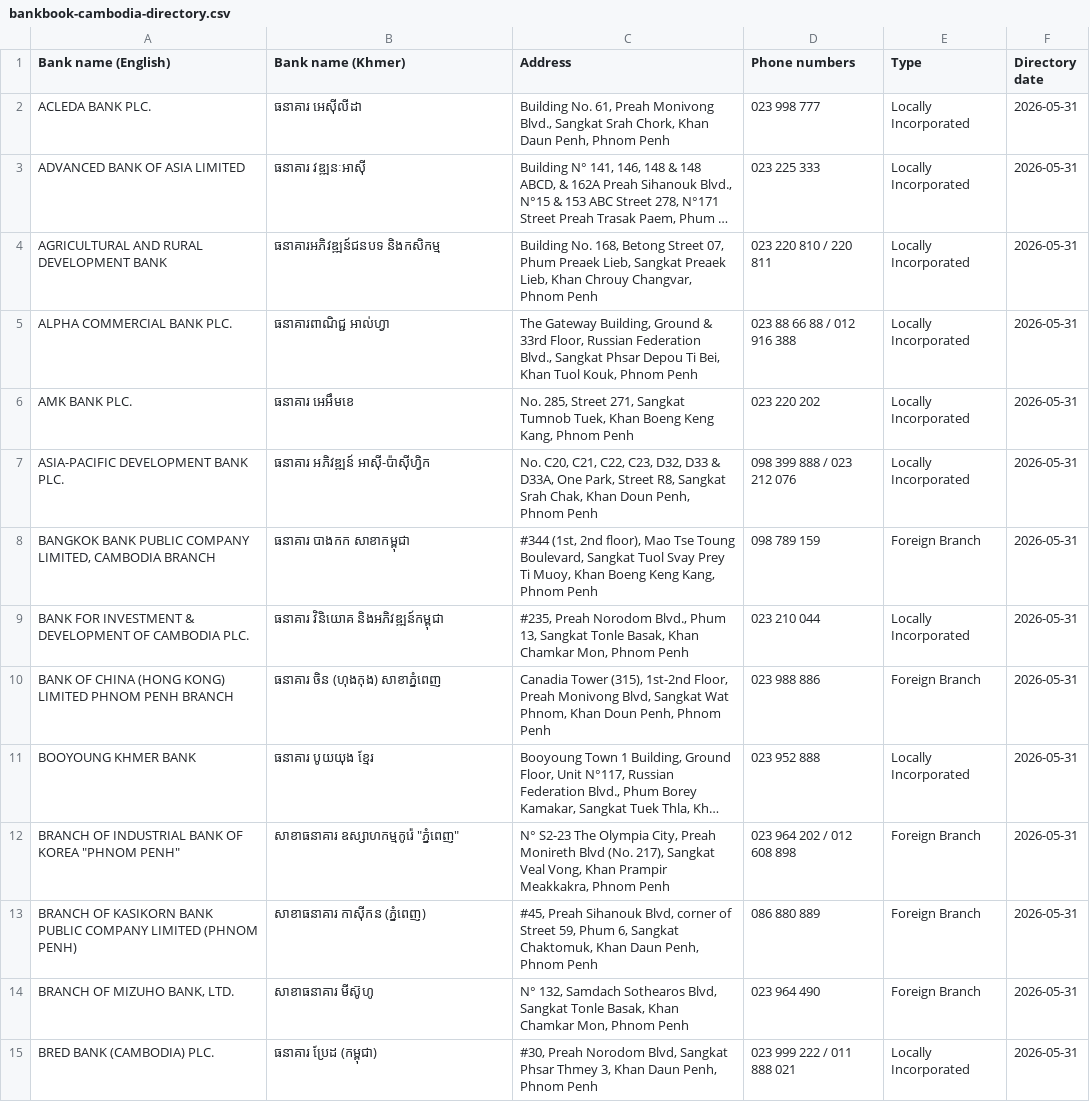
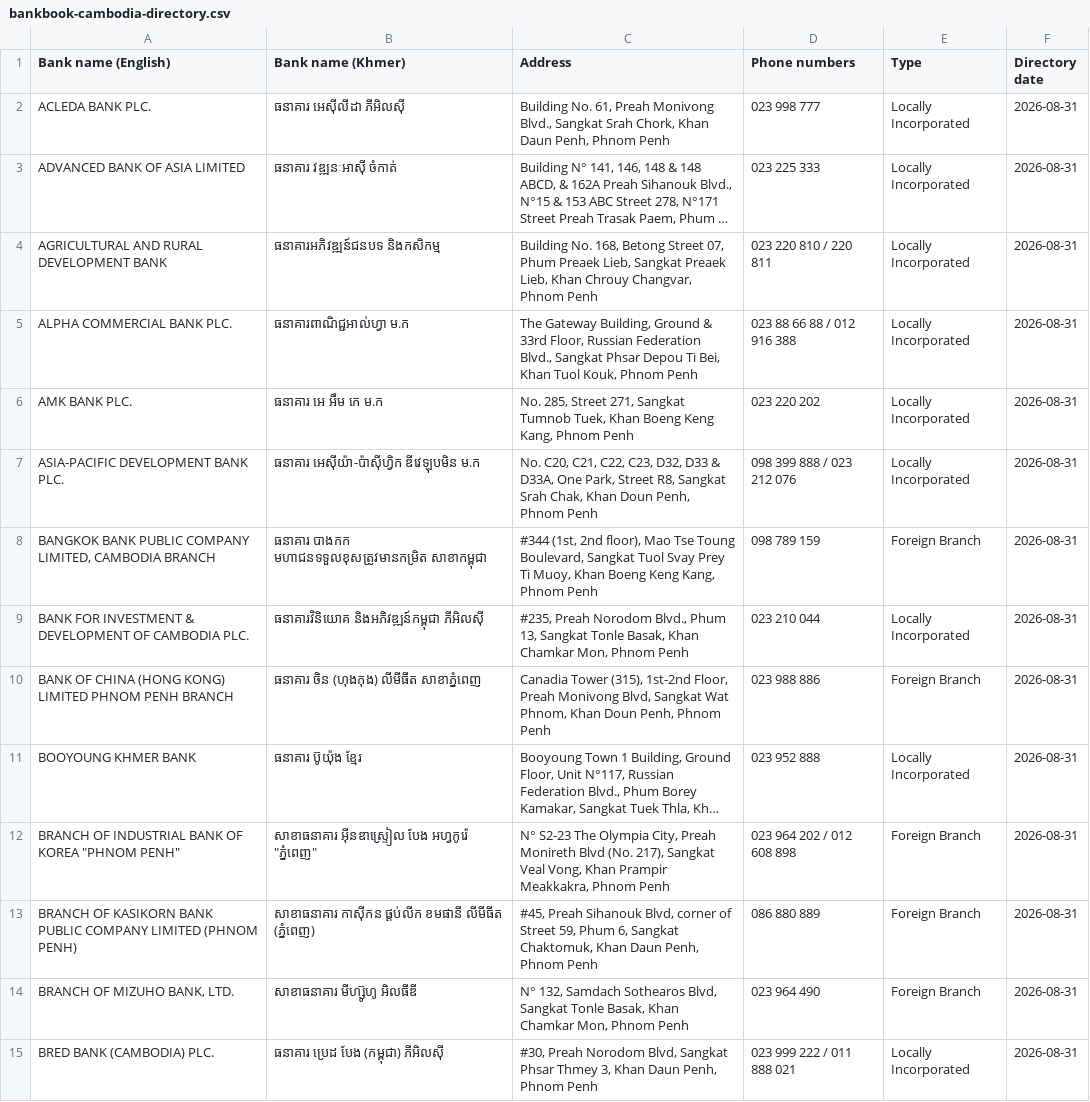
Before and after one commit to tmeta22/bankbookkh, a CSV file: bankbook-cambodia-directory.csv, drawn as a sheet; only a part is shown; long unchanged cells end in …; the diff covers the shown part only; the diff names each change by its address in the sheet, - before the commit and + after, or states it on an @@ line.

Commit message:
Update NBC commercial bank data to 31 August 2026
Refresh the directory from the August 2026 NBC export: update official Khmer names, remove CCU, Heng Feng, and HH Bank, and recalculate totals and date references across the UI, export, docs, and tests.

```diff
--- a/bankbook-cambodia-directory.csv
+++ b/bankbook-cambodia-directory.csv
-B2 (Bank name (Khmer)): ធនាគារ អេស៊ីលីដា
+B2 (Bank name (Khmer)): ធនាគារ អេស៊ីលីដា ភីអិលស៊ី
-F2:F15 (Directory date): 2026-05-31
+F2:F15 (Directory date): 2026-08-31
-B3 (Bank name (Khmer)): ធនាគារ វឌ្ឍនៈអាស៊ី
+B3 (Bank name (Khmer)): ធនាគារ វឌ្ឍនៈអាស៊ី ចំកាត់
-B5 (Bank name (Khmer)): ធនាគារពាណិជ្ជ អាល់ហ្វា
+B5 (Bank name (Khmer)): ធនាគារពាណិជ្ជអាល់ហ្វា ម.ក
-B6 (Bank name (Khmer)): ធនាគារ អេអឹមខេ
+B6 (Bank name (Khmer)): ធនាគារ អេ អឹម កេ ម.ក
-B7 (Bank name (Khmer)): ធនាគារ អភិវឌ្ឍន៍ អាស៊ី-ប៉ាស៊ីហ្វិក
+B7 (Bank name (Khmer)): ធនាគារ អេស៊ីយ៉ា-ប៉ាស៊ីហ្វិក ឌីវេឡុបមិន ម.ក
-B8 (Bank name (Khmer)): ធនាគារ បាងកក សាខាកម្ពុជា
+B8 (Bank name (Khmer)): ធនាគារ បាងកក មហាជនទទួលខុសត្រូវមានកម្រិត សាខាកម្ពុជា
-B9 (Bank name (Khmer)): ធនាគារ វិនិយោគ និងអភិវឌ្ឍន៍កម្ពុជា
+B9 (Bank name (Khmer)): ធនាគារវិនិយោគ និងអភិវឌ្ឍន៍កម្ពុជា ភីអិលស៊ី
-B10 (Bank name (Khmer)): ធនាគារ ចិន (ហុងកុង) សាខាភ្នំពេញ
+B10 (Bank name (Khmer)): ធនាគារ ចិន (ហុងកុង) លីមីធីត សាខាភ្នំពេញ
-B11 (Bank name (Khmer)): ធនាគារ បូយយុង ខ្មែរ
+B11 (Bank name (Khmer)): ធនាគារ ប៊ូយ៉ុង ខ្មែរ
-B12 (Bank name (Khmer)): សាខាធនាគារ ឧស្សាហកម្មកូរ៉េ "ភ្នំពេញ"
+B12 (Bank name (Khmer)): សាខាធនាគារ អ៊ីនឌាស្ទ្រៀល បែង អហ្វកូរ៉េ "ភ្នំពេញ"
-B13 (Bank name (Khmer)): សាខាធនាគារ កាស៊ីកន (ភ្នំពេញ)
+B13 (Bank name (Khmer)): សាខាធនាគារ កាស៊ីកន ផ្តប់លីក ខមផានី លីមីធីត (ភ្នំពេញ)
-B14 (Bank name (Khmer)): សាខាធនាគារ មីស៊ូហូ
+B14 (Bank name (Khmer)): សាខាធនាគារ មីហ្ស៊ូហូ អិលធីឌី
-B15 (Bank name (Khmer)): ធនាគារ ប្រែដ (កម្ពុជា)
+B15 (Bank name (Khmer)): ធនាគារ ប្រេដ បែង (កម្ពុជា) ភីអិលស៊ី
```
Also changed, not shown: 3 removed rows and 81 edited cells elsewhere in this file, 4 other files.
